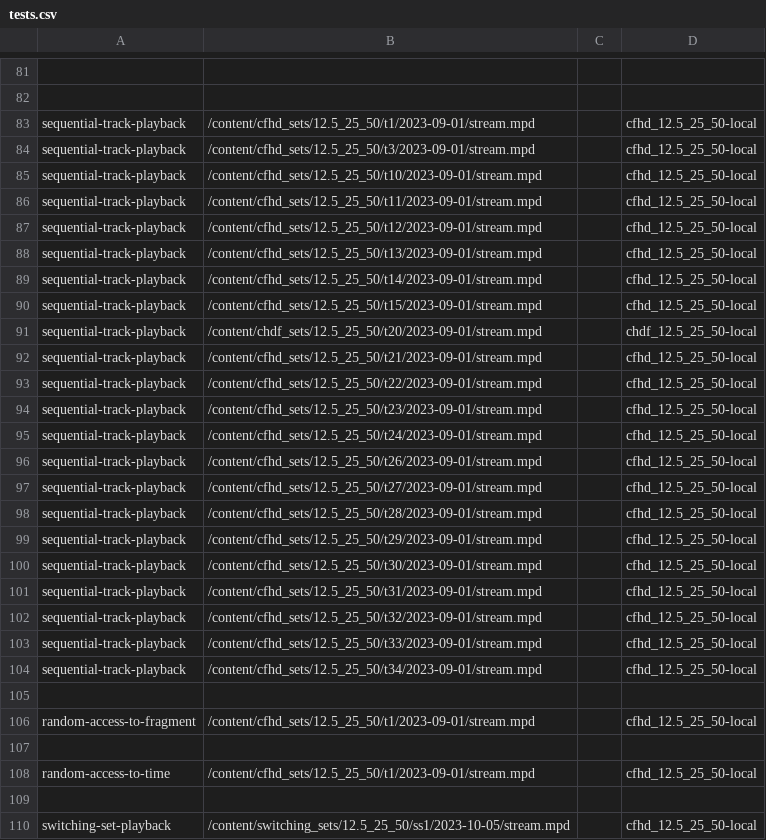
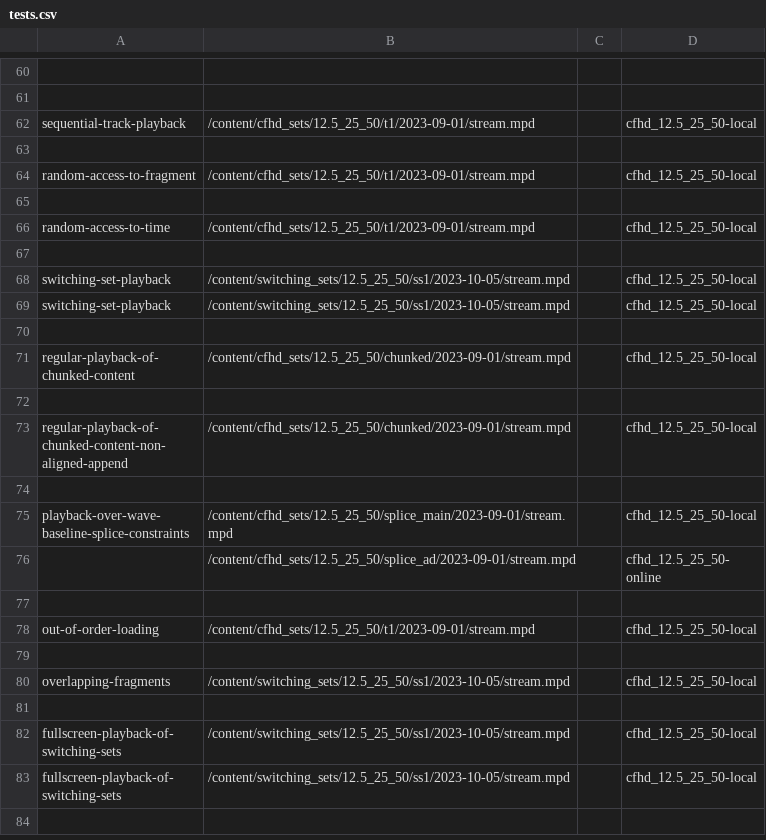
Before and after one commit to cta-wave/dpctf-tests, a CSV file: tests.csv, drawn as a sheet; only a part is shown, gaps mark what is left out; the shorter side is filled out with more unchanged rows; the diff covers the shown part only; the diff names each change by its address in the sheet, - before the commit and + after, or states it on an @@ line.

```diff
--- a/tests.csv
+++ b/tests.csv
-row 84: sequential-track-playback | /content/cfhd_sets/12.5_25_50/t3/2023-09-01/stream.mpd |  | cfhd_12.5_25_50-local
-row 85: sequential-track-playback | /content/cfhd_sets/12.5_25_50/t10/2023-09-01/stream.mpd |  | cfhd_12.5_25_50-local
-row 86: sequential-track-playback | /content/cfhd_sets/12.5_25_50/t11/2023-09-01/stream.mpd |  | cfhd_12.5_25_50-local
-row 87: sequential-track-playback | /content/cfhd_sets/12.5_25_50/t12/2023-09-01/stream.mpd |  | cfhd_12.5_25_50-local
-row 88: sequential-track-playback | /content/cfhd_sets/12.5_25_50/t13/2023-09-01/stream.mpd |  | cfhd_12.5_25_50-local
-row 89: sequential-track-playback | /content/cfhd_sets/12.5_25_50/t14/2023-09-01/stream.mpd |  | cfhd_12.5_25_50-local
-row 90: sequential-track-playback | /content/cfhd_sets/12.5_25_50/t15/2023-09-01/stream.mpd |  | cfhd_12.5_25_50-local
-row 91: sequential-track-playback | /content/chdf_sets/12.5_25_50/t20/2023-09-01/stream.mpd |  | chdf_12.5_25_50-local
-row 92: sequential-track-playback | /content/cfhd_sets/12.5_25_50/t21/2023-09-01/stream.mpd |  | cfhd_12.5_25_50-local
-row 93: sequential-track-playback | /content/cfhd_sets/12.5_25_50/t22/2023-09-01/stream.mpd |  | cfhd_12.5_25_50-local
-row 94: sequential-track-playback | /content/cfhd_sets/12.5_25_50/t23/2023-09-01/stream.mpd |  | cfhd_12.5_25_50-local
-row 95: sequential-track-playback | /content/cfhd_sets/12.5_25_50/t24/2023-09-01/stream.mpd |  | cfhd_12.5_25_50-local
-row 96: sequential-track-playback | /content/cfhd_sets/12.5_25_50/t26/2023-09-01/stream.mpd |  | cfhd_12.5_25_50-local
-row 97: sequential-track-playback | /content/cfhd_sets/12.5_25_50/t27/2023-09-01/stream.mpd |  | cfhd_12.5_25_50-local
-row 98: sequential-track-playback | /content/cfhd_sets/12.5_25_50/t28/2023-09-01/stream.mpd |  | cfhd_12.5_25_50-local
-row 99: sequential-track-playback | /content/cfhd_sets/12.5_25_50/t29/2023-09-01/stream.mpd |  | cfhd_12.5_25_50-local
-row 100: sequential-track-playback | /content/cfhd_sets/12.5_25_50/t30/2023-09-01/stream.mpd |  | cfhd_12.5_25_50-local
-row 101: sequential-track-playback | /content/cfhd_sets/12.5_25_50/t31/2023-09-01/stream.mpd |  | cfhd_12.5_25_50-local
-row 102: sequential-track-playback | /content/cfhd_sets/12.5_25_50/t32/2023-09-01/stream.mpd |  | cfhd_12.5_25_50-local
-row 103: sequential-track-playback | /content/cfhd_sets/12.5_25_50/t33/2023-09-01/stream.mpd |  | cfhd_12.5_25_50-local
-row 104: sequential-track-playback | /content/cfhd_sets/12.5_25_50/t34/2023-09-01/stream.mpd |  | cfhd_12.5_25_50-local
```
Also changed, not shown: 21 removed rows elsewhere in this file, 43 other files.
